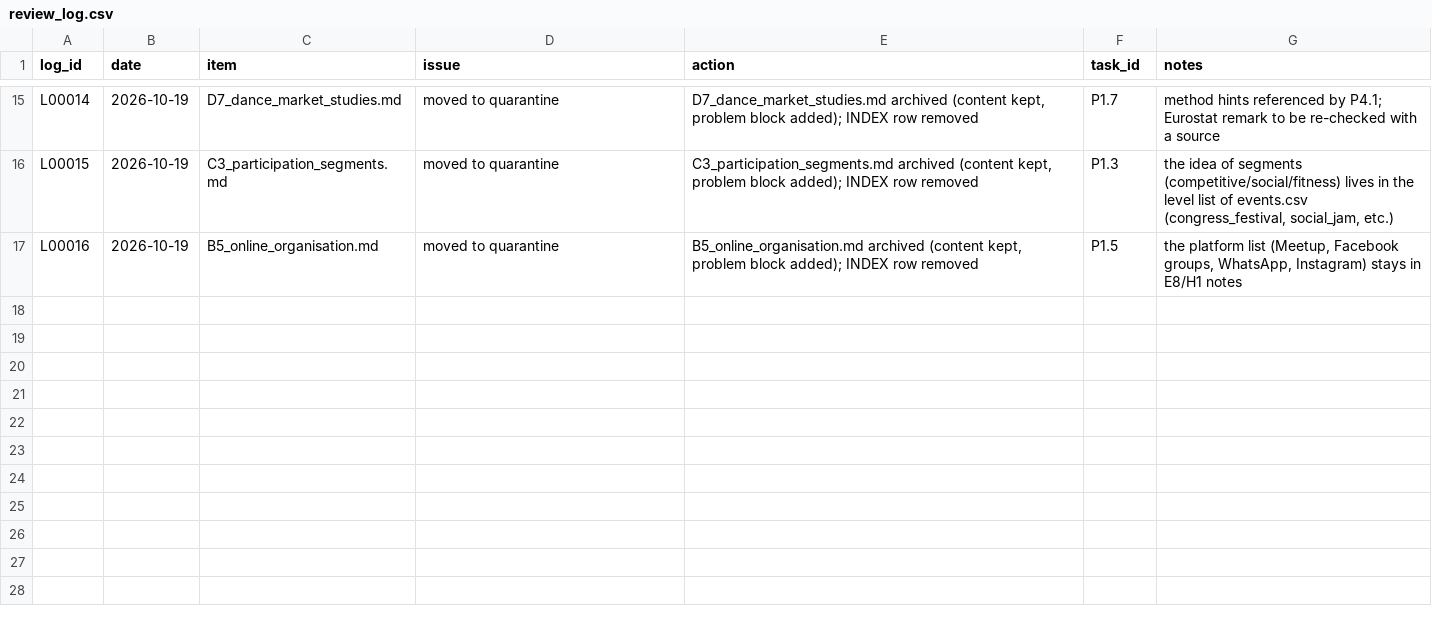
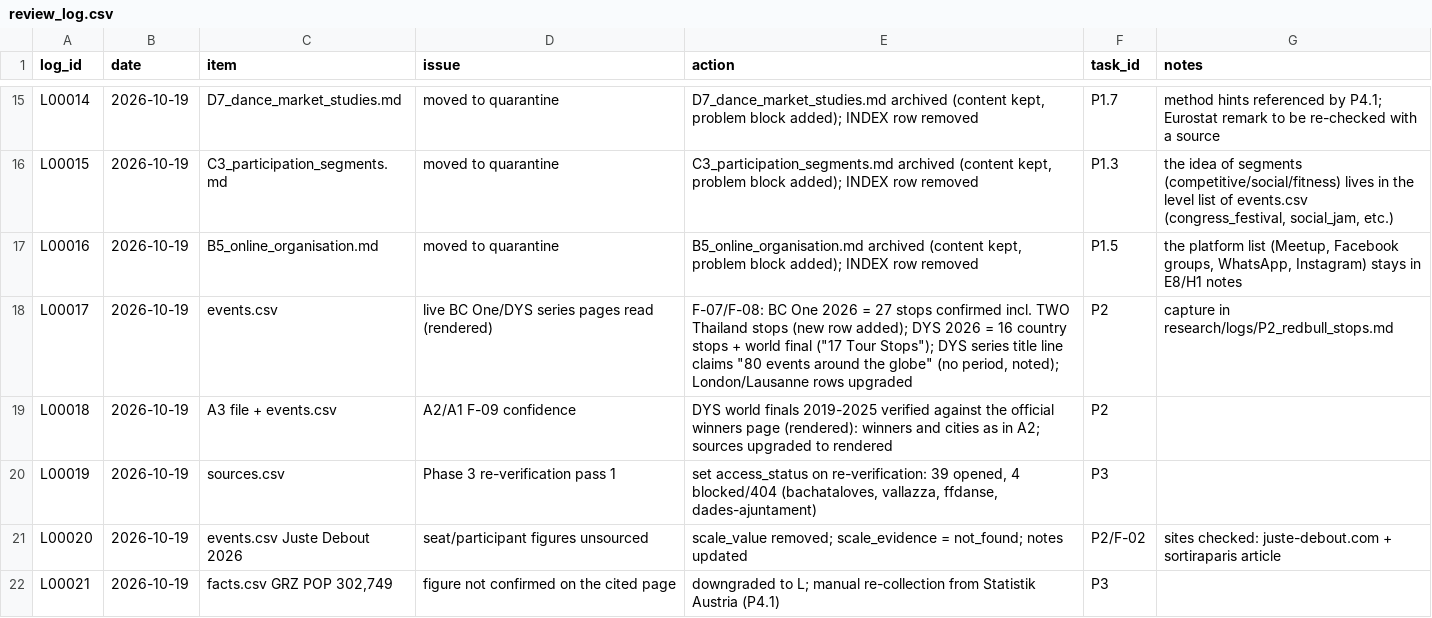
Before and after one commit to campeseleonardo-tech/RB, a CSV file: data/review_log.csv, drawn as a sheet; only a part is shown, gaps mark what is left out.

```diff
--- a/data/review_log.csv
+++ b/data/review_log.csv
@@ -17 +17,6 @@ L00015,2026-10-19,C3_participation_segments.md,moved to quarantine,"C3_participa
 L00016,2026-10-19,B5_online_organisation.md,moved to quarantine,"B5_online_organisation.md archived (content kept, problem block added); INDEX row removed",P1.5,"the platform list (Meetup, Facebook groups, WhatsApp, Instagram) stays in E8/H1 notes"
+L00017,2026-10-19,events.csv,live BC One/DYS series pages read (rendered),"F-07/F-08: BC One 2026 = 27 stops confirmed incl. TWO Thailand stops (new row added); DYS 2026 = 16 country stops + world final (""17 Tour Stops""); DYS series title line claims ""80 events around the globe"" (no period, noted); London/Lausanne rows upgraded",P2,capture in research/logs/P2_redbull_stops.md
+L00018,2026-10-19,A3 file + events.csv,A2/A1 F-09 confidence,DYS world finals 2019-2025 verified against the official winners page (rendered): winners and cities as in A2; sources upgraded to rendered,P2,
+L00019,2026-10-19,sources.csv,Phase 3 re-verification pass 1,"set access_status on re-verification: 39 opened, 4 blocked/404 (bachataloves, vallazza, ffdanse, dades-ajuntament)",P3,
+L00020,2026-10-19,events.csv Juste Debout 2026,seat/participant figures unsourced,scale_value removed; scale_evidence = not_found; notes updated,P2/F-02,sites checked: juste-debout.com + sortiraparis article
+L00021,2026-10-19,"facts.csv GRZ POP 302,749",figure not confirmed on the cited page,downgraded to L; manual re-collection from Statistik Austria (P4.1),P3,
```
Also changed, not shown: data/events.csv, data/facts.csv, 14 other files.
